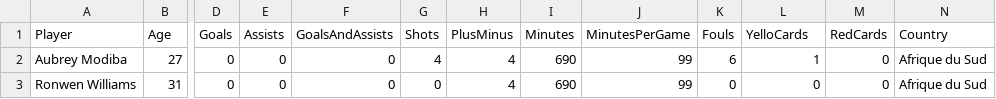
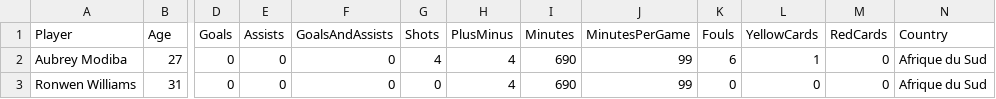
Before and after one commit to Zabiullah-sz/AFCON2023, a CSV file: data/players.csv, drawn as a sheet; only a part is shown, gaps mark what is left out; the diff names each change by its address in the sheet, - before the commit and + after, or states it on an @@ line.

Commit message:
Fix faute de frappe fichier CSV

```diff
--- a/data/players.csv
+++ b/data/players.csv
-L1: YelloCards
+L1: YellowCards
```
